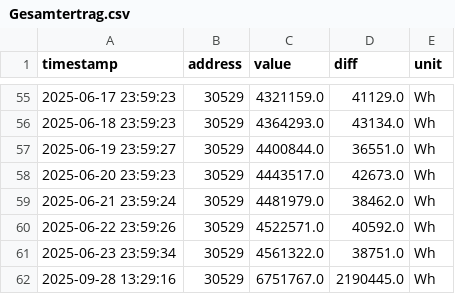
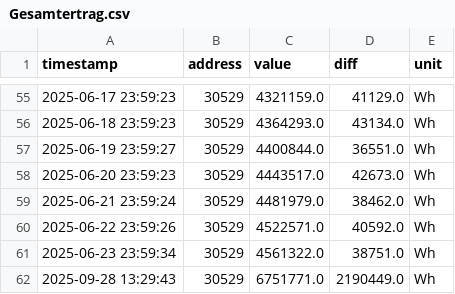
Before and after one commit to rui1610/solar, a CSV file: data/devices/sma/Gesamtertrag.csv, drawn as a sheet; only a part is shown, gaps mark what is left out.

Commit message:
updated measurement data 2025-09-28T13:29:47.722838+02:00

```diff
--- a/data/devices/sma/Gesamtertrag.csv
+++ b/data/devices/sma/Gesamtertrag.csv
@@ -61,2 +61,2 @@ timestamp,address,value,diff,unit
 2025-06-23 23:59:34,30529,4561322.0,38751.0,Wh
-2025-09-28 13:29:16,30529,6751767.0,2190445.0,Wh
+2025-09-28 13:29:43,30529,6751771.0,2190449.0,Wh
```
Also changed, not shown: data/devices/sma/Tagesertrag.csv, data/devices/sma/Zaehlerstand Bezugszaehler.csv, 3 other files.
